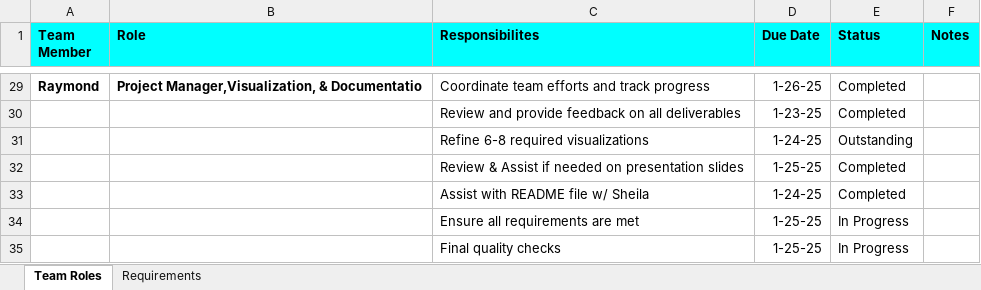
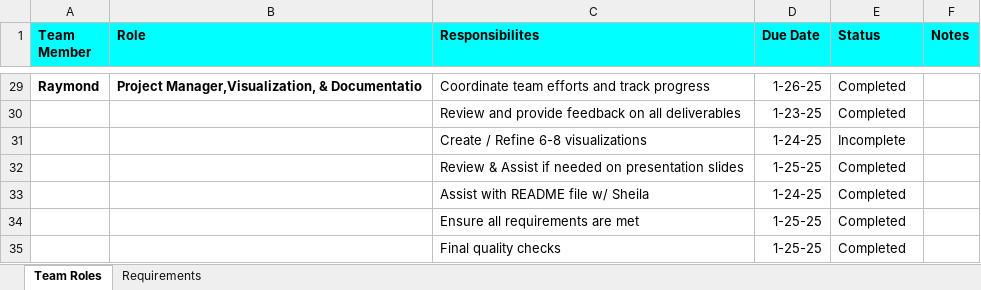
Before and after one commit to zmaster15/Project-1_Lunar_Madness, an Excel workbook: Resources/HOWLERS (Lunar Madness) Project Tracking Sheet.xlsx, sheet Team Roles, drawn as a sheet; only a part is shown, gaps mark what is left out; values as stored, in another font and other column widths than the file's, no borders; charts and pictures not drawn; the diff names each change by its address in the sheet, - before the commit and + after, or states it on an @@ line.

Commit message:
Uploaded Final copy of HOWLERS (Lunar Madness) Project Tracking Sheet.xlsx to Resources Directory ~RS 1-27-25 @ 10:33pm

```diff
--- a/Resources/HOWLERS (Lunar Madness) Project Tracking Sheet.xlsx (sheet Team Roles)
+++ b/Resources/HOWLERS (Lunar Madness) Project Tracking Sheet.xlsx (sheet Team Roles)
-C31 (Responsibilites): Refine 6-8 required visualizations
+C31 (Responsibilites): Create / Refine 6-8 visualizations
-E31 (Status): Outstanding
+E31 (Status): Incomplete
-E34:E35 (Status): In Progress
+E34:E35 (Status): Completed
```
Also changed, not shown: sheet Requirements.
